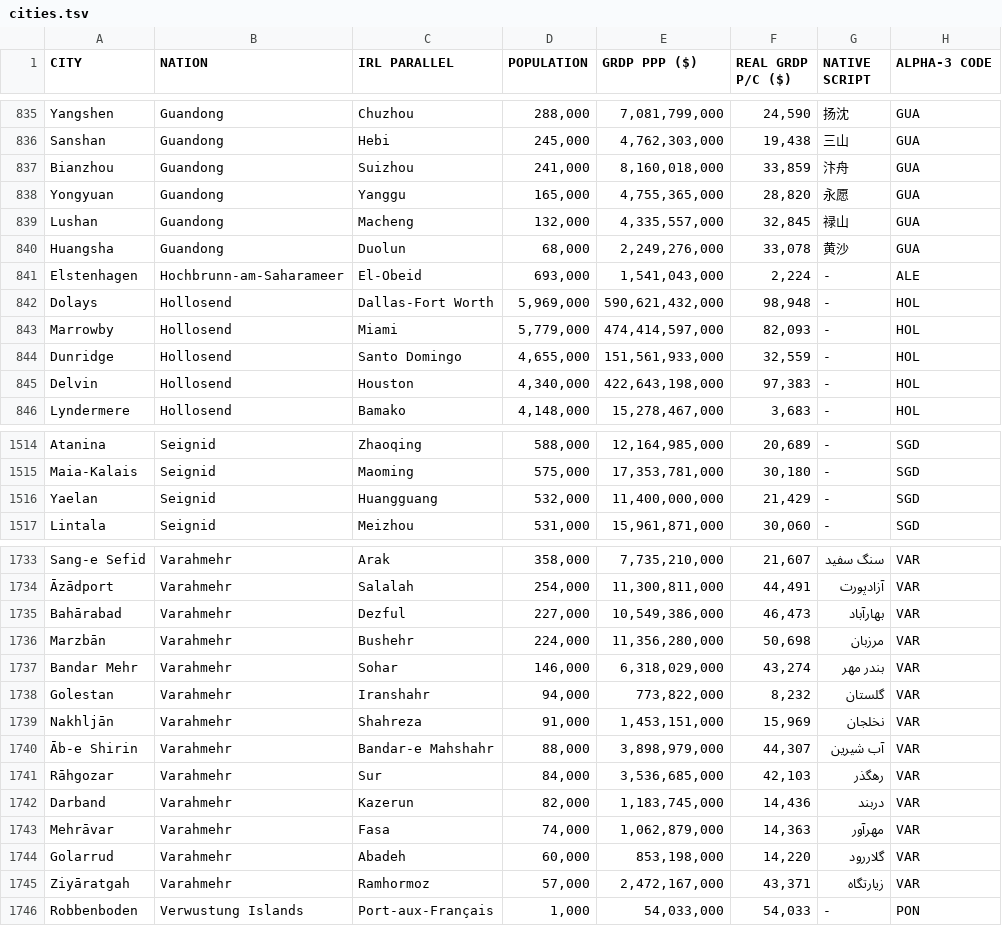
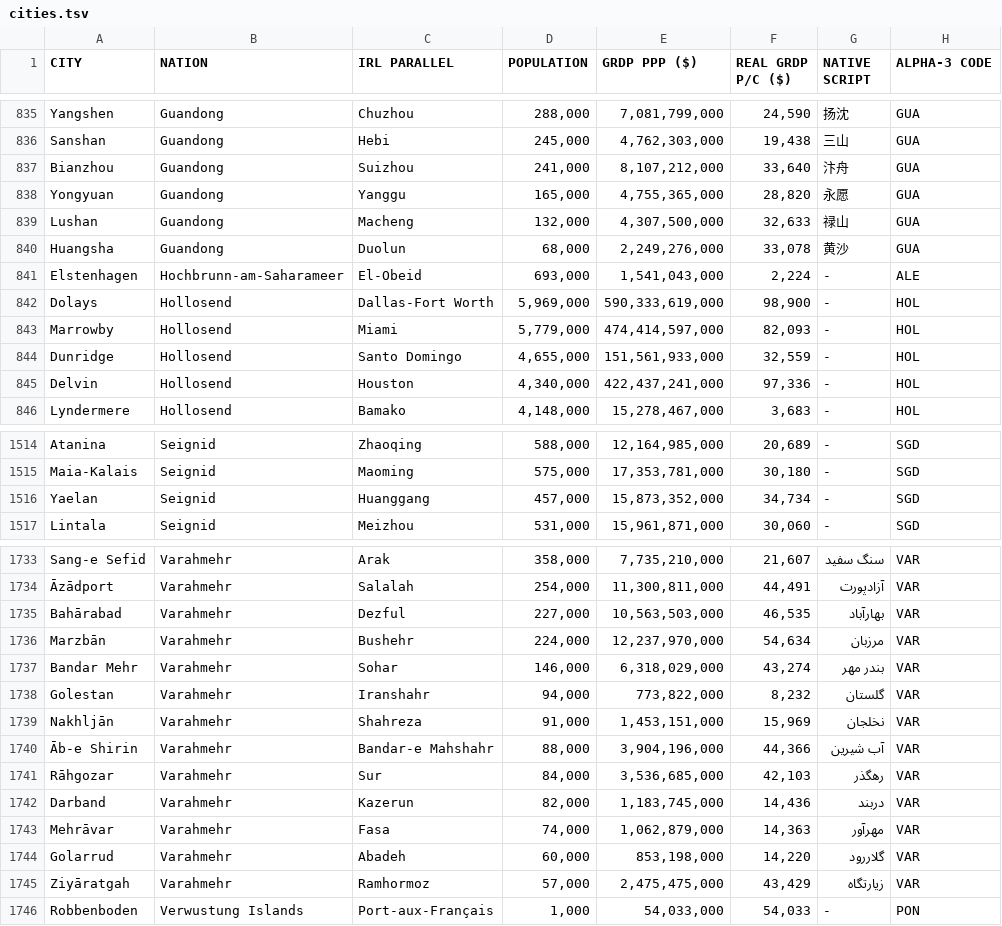
Before and after one commit to auroruse/avium-map, a TSV file: src/data/cities.tsv, drawn as a sheet; only a part is shown, gaps mark what is left out; the diff covers the shown part only.

```diff
--- a/src/data/cities.tsv
+++ b/src/data/cities.tsv
@@ -836,11 +836,11 @@ Yangshen	Guandong	Chuzhou	288,000	7,081,799,000	24,590	扬沈	GUA
 Sanshan	Guandong	Hebi	245,000	4,762,303,000	19,438	三山	GUA
-Bianzhou	Guandong	Suizhou	241,000	8,160,018,000	33,859	汴舟	GUA
+Bianzhou	Guandong	Suizhou	241,000	8,107,212,000	33,640	汴舟	GUA
 Yongyuan	Guandong	Yanggu	165,000	4,755,365,000	28,820	永愿	GUA
-Lushan	Guandong	Macheng	132,000	4,335,557,000	32,845	禄山	GUA
+Lushan	Guandong	Macheng	132,000	4,307,500,000	32,633	禄山	GUA
 Huangsha	Guandong	Duolun	68,000	2,249,276,000	33,078	黄沙	GUA
 Elstenhagen	Hochbrunn-am-Saharameer	El-Obeid	693,000	1,541,043,000	2,224	-	ALE
-Dolays	Hollosend	Dallas-Fort Worth	5,969,000	590,621,432,000	98,948	-	HOL
+Dolays	Hollosend	Dallas-Fort Worth	5,969,000	590,333,619,000	98,900	-	HOL
 Marrowby	Hollosend	Miami	5,779,000	474,414,597,000	82,093	-	HOL
 Dunridge	Hollosend	Santo Domingo	4,655,000	151,561,933,000	32,559	-	HOL
-Delvin	Hollosend	Houston	4,340,000	422,643,198,000	97,383	-	HOL
+Delvin	Hollosend	Houston	4,340,000	422,437,241,000	97,336	-	HOL
 Lyndermere	Hollosend	Bamako	4,148,000	15,278,467,000	3,683	-	HOL
@@ -1515,3 +1515,3 @@ Atanina	Seignid	Zhaoqing	588,000	12,164,985,000	20,689	-	SGD
 Maia-Kalais	Seignid	Maoming	575,000	17,353,781,000	30,180	-	SGD
-Yaelan	Seignid	Huangguang	532,000	11,400,000,000	21,429	-	SGD
+Yaelan	Seignid	Huanggang	457,000	15,873,352,000	34,734	-	SGD
 Lintala	Seignid	Meizhou	531,000	15,961,871,000	30,060	-	SGD
@@ -1734,4 +1734,4 @@ Sang-e Sefid	Varahmehr	Arak	358,000	7,735,210,000	21,607	سنگ سفید	VAR
 Āzādport	Varahmehr	Salalah	254,000	11,300,811,000	44,491	آزادپورت	VAR
-Bahārabad	Varahmehr	Dezful	227,000	10,549,386,000	46,473	بهارآباد	VAR
-Marzbān	Varahmehr	Bushehr	224,000	11,356,280,000	50,698	مرزبان	VAR
+Bahārabad	Varahmehr	Dezful	227,000	10,563,503,000	46,535	بهارآباد	VAR
+Marzbān	Varahmehr	Bushehr	224,000	12,237,970,000	54,634	مرزبان	VAR
 Bandar Mehr	Varahmehr	Sohar	146,000	6,318,029,000	43,274	بندر مهر	VAR
@@ -1739,3 +1739,3 @@ Golestan	Varahmehr	Iranshahr	94,000	773,822,000	8,232	گلستان	VAR
 Nakhljān	Varahmehr	Shahreza	91,000	1,453,151,000	15,969	نخلجان	VAR
-Āb-e Shirin	Varahmehr	Bandar-e Mahshahr	88,000	3,898,979,000	44,307	آب شیرین	VAR
+Āb-e Shirin	Varahmehr	Bandar-e Mahshahr	88,000	3,904,196,000	44,366	آب شیرین	VAR
 Rāhgozar	Varahmehr	Sur	84,000	3,536,685,000	42,103	رهگذر	VAR
@@ -1744,3 +1744,3 @@ Mehrāvar	Varahmehr	Fasa	74,000	1,062,879,000	14,363	مهرآور	VAR
 Golarrud	Varahmehr	Abadeh	60,000	853,198,000	14,220	گلاررود	VAR
-Ziyāratgah	Varahmehr	Ramhormoz	57,000	2,472,167,000	43,371	زیارتگاه	VAR
+Ziyāratgah	Varahmehr	Ramhormoz	57,000	2,475,475,000	43,429	زیارتگاه	VAR
 Robbenboden	Verwustung Islands	Port-aux-Français	1,000	54,033,000	54,033	-	PON
```
Also changed, not shown: 179 edited cells elsewhere in this file, 1 other file.
